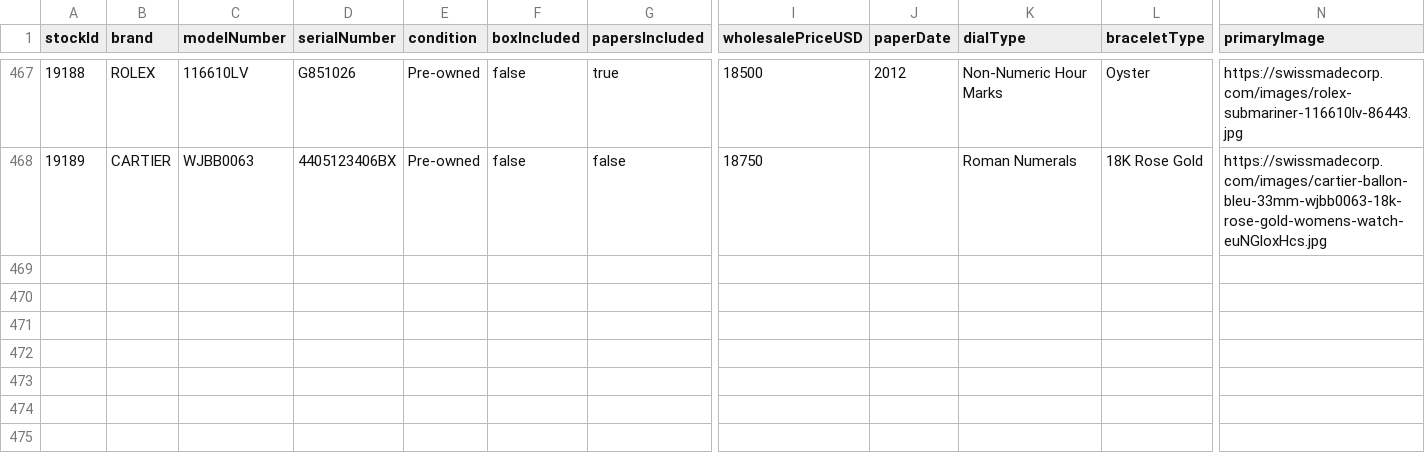
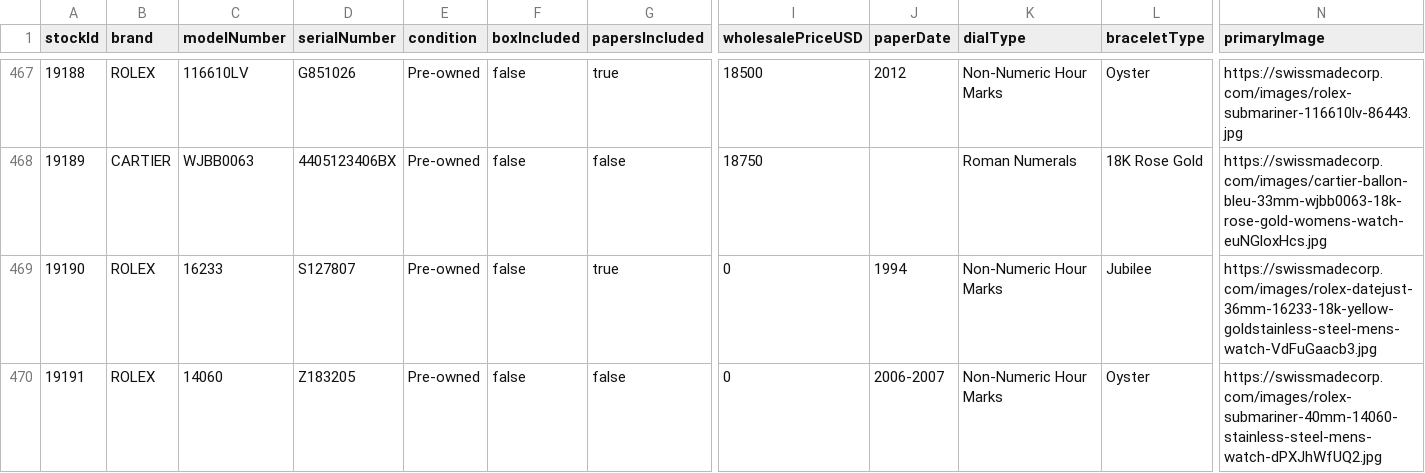
Before and after one commit to swissmadecorp/swissmadecorp-repo, a CSV file: public/uploads/products.csv, drawn as a sheet; only a part is shown, gaps mark what is left out; rows hold the shown columns only; the diff names each change by its address in the sheet, - before the commit and + after, or states it on an @@ line.

Commit message:
Auto-commit 2026-09-16 21:40

```diff
--- a/public/uploads/products.csv
+++ b/public/uploads/products.csv
+row 469: 19190 | ROLEX | 16233 | S127807 | Pre-owned | false | true | 0 | 1994 | Non-Numeric Hour Marks | Jubilee | https://swissmadecorp.com/images/rolex-datejust-36mm-16233-18k-yellow-goldstainless-steel-mens-watch-VdFuGaacb3.jpg
+row 470: 19191 | ROLEX | 14060 | Z183205 | Pre-owned | false | false | 0 | 2006-2007 | Non-Numeric Hour Marks | Oyster | https://swissmadecorp.com/images/rolex-submariner-40mm-14060-stainless-steel-mens-watch-dPXJhWfUQ2.jpg
```
